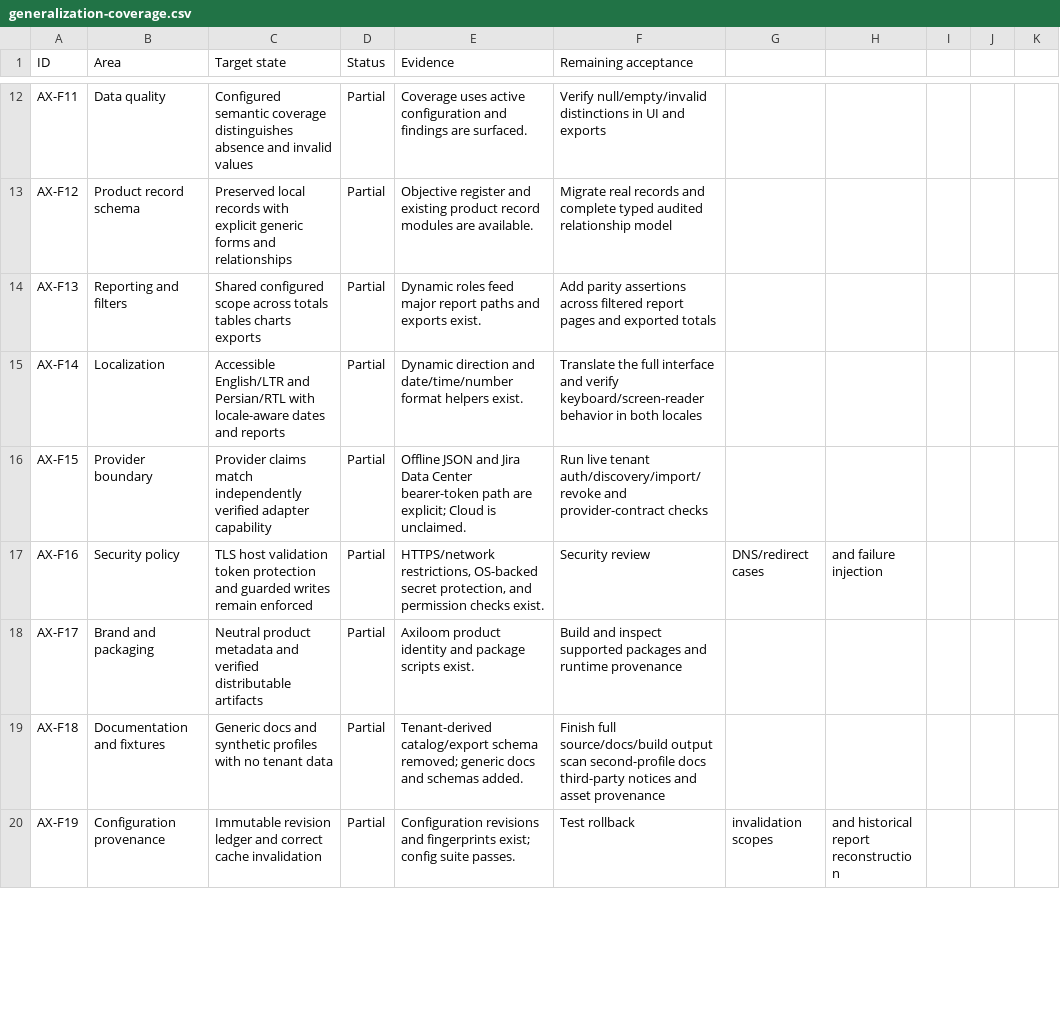
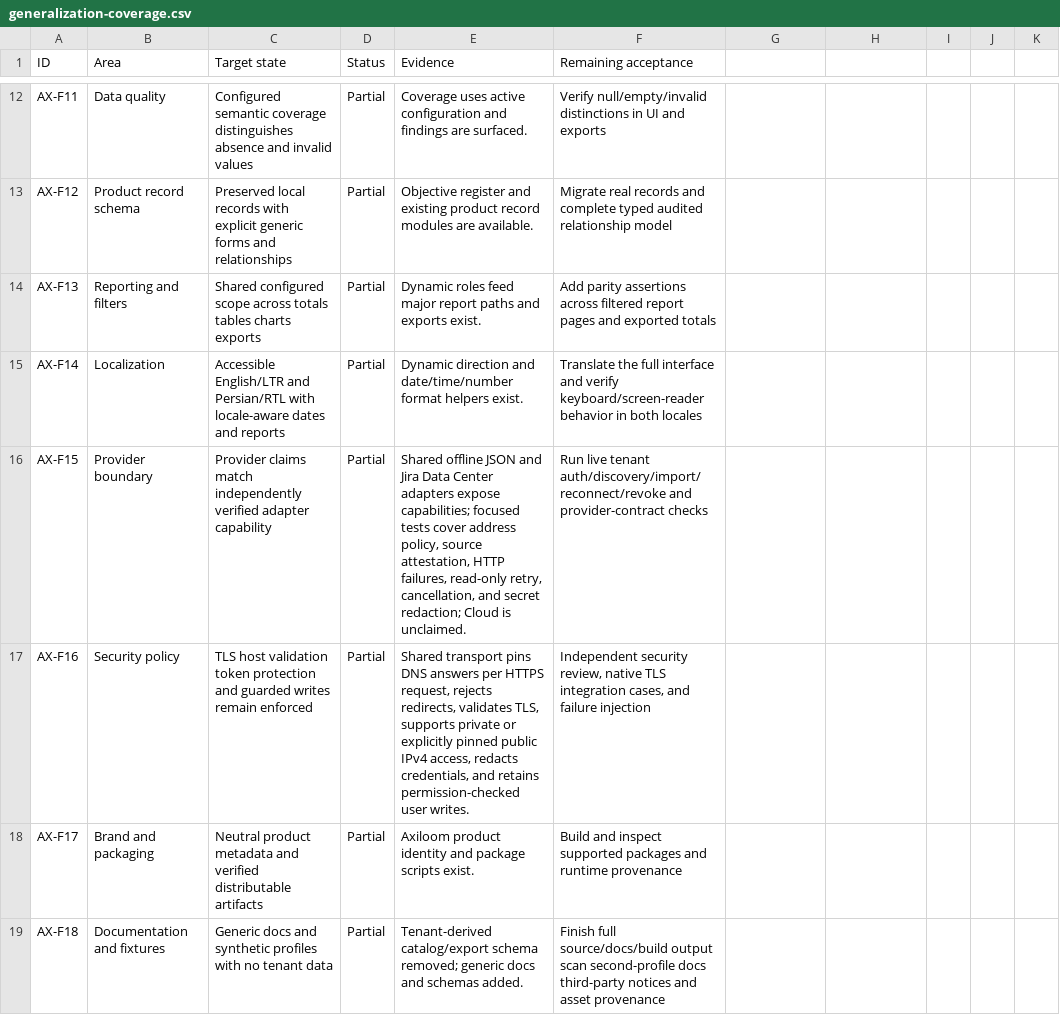
Before and after one commit to tahamoeini/AXILOOM, a CSV file: docs/generalization-coverage.csv, drawn as a sheet; only a part is shown, gaps mark what is left out; the shorter side is filled out with more unchanged rows.

Commit message:
feat: enhance Jira integration with network access controls and PAT management
- Introduced network access settings in the configuration schema for Jira sources, allowing specification of private or public-pinned access modes.
- Added functionality to manage personal access tokens (PATs), including creation, revocation, and forgetting credentials.
- Updated the Jira fetch logic to utilize new provider adapters for improved request handling and validation.
- Enhanced the settings UI to support new network access configurations and display PAT management options.
- Implemented tests for the new Jira provider functionalities and configuration migrations.

```diff
--- a/docs/generalization-coverage.csv
+++ b/docs/generalization-coverage.csv
@@ -15,4 +15,4 @@ AX-F13,Reporting and filters,Shared configured scope across totals tables charts
 AX-F14,Localization,Accessible English/LTR and Persian/RTL with locale-aware dates and reports,Partial,"Dynamic direction and date/time/number format helpers exist.",Translate the full interface and verify keyboard/screen-reader behavior in both locales
-AX-F15,Provider boundary,Provider claims match independently verified adapter capability,Partial,"Offline JSON and Jira Data Center bearer-token path are explicit; Cloud is unclaimed.",Run live tenant auth/discovery/import/revoke and provider-contract checks
-AX-F16,Security policy,TLS host validation token protection and guarded writes remain enforced,Partial,"HTTPS/network restrictions, OS-backed secret protection, and permission checks exist.",Security review, DNS/redirect cases, and failure injection
+AX-F15,Provider boundary,Provider claims match independently verified adapter capability,Partial,"Shared offline JSON and Jira Data Center adapters expose capabilities; focused tests cover address policy, source attestation, HTTP failures, read-only retry, cancellation, and secret redaction; Cloud is unclaimed.",Run live tenant auth/discovery/import/reconnect/revoke and provider-contract checks
+AX-F16,Security policy,TLS host validation token protection and guarded writes remain enforced,Partial,"Shared transport pins DNS answers per HTTPS request, rejects redirects, validates TLS, supports private or explicitly pinned public IPv4 access, redacts credentials, and retains permission-checked user writes.","Independent security review, native TLS integration cases, and failure injection"
 AX-F17,Brand and packaging,Neutral product metadata and verified distributable artifacts,Partial,"Axiloom product identity and package scripts exist.",Build and inspect supported packages and runtime provenance
```
Also changed, not shown: 20 other files.
